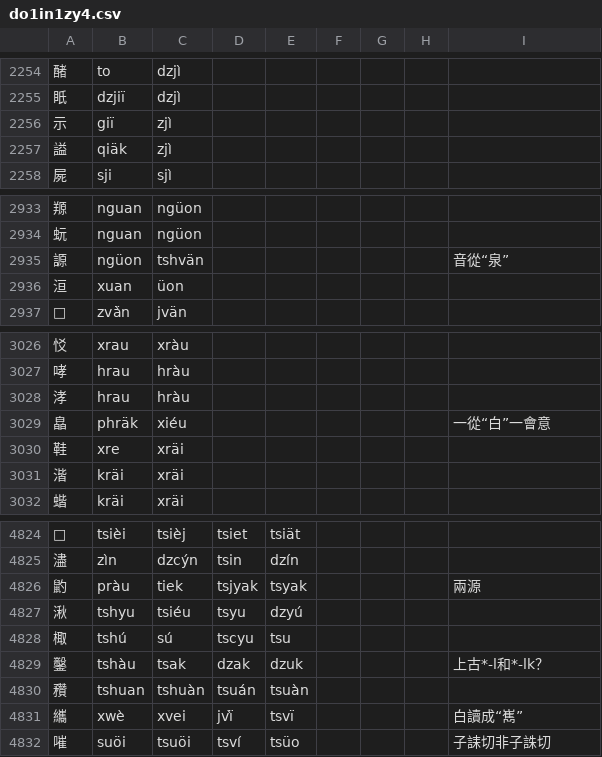
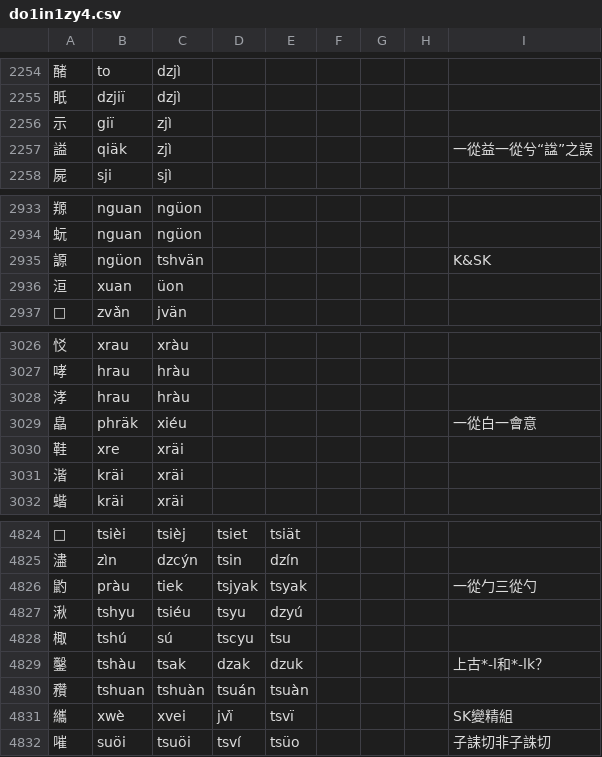
Before and after one commit to uliloewi/zhong1gu3li3in1, a CSV file: zhongguliin/do1in1zy4.csv, drawn as a sheet; only a part is shown, gaps mark what is left out.

Commit message:
釋纗䶂謜謚

```diff
--- a/zhongguliin/do1in1zy4.csv
+++ b/zhongguliin/do1in1zy4.csv
@@ -2256,3 +2256,3 @@
 示,giï,zjì,,,,,,
-謚,qiäk,zjì,,,,,,
+謚,qiäk,zjì,,,,,,一從益一從兮“諡”之誤
 屍,sji,sjì,,,,,,
@@ -2934,3 +2934,3 @@
 蚖,nguan,ngüon,,,,,,
-謜,ngüon,tshvän,,,,,,音從“泉”
+謜,ngüon,tshvän,,,,,,K&SK
 洹,xuan,üon,,,,,,
@@ -3028,3 +3028,3 @@
 涍,hrau,hràu,,,,,,
-皛,phräk,xiéu,,,,,,一從“白”一會意
+皛,phräk,xiéu,,,,,,一從白一會意
 鞋,xre,xräi,,,,,,
@@ -4825,3 +4825,3 @@
 濜,zìn,dzcýn,tsin,dzín,,,,
-䶂,pràu,tiek,tsjyak,tsyak,,,,兩源
+䶂,pràu,tiek,tsjyak,tsyak,,,,一從勹三從勺
 湫,tshyu,tsiéu,tsyu,dzyú,,,,
@@ -4830,3 +4830,3 @@
 䂎,tshuan,tshuàn,tsuán,tsuàn,,,,
-纗,xwè,xvei,jvï̀,tsvï,,,,白讀成“嶲”
+纗,xwè,xvei,jvï̀,tsvï,,,,SK變精組
 嗺,suöi,tsuöi,tsví,tsüo,,,,子誄切非子誅切
```
